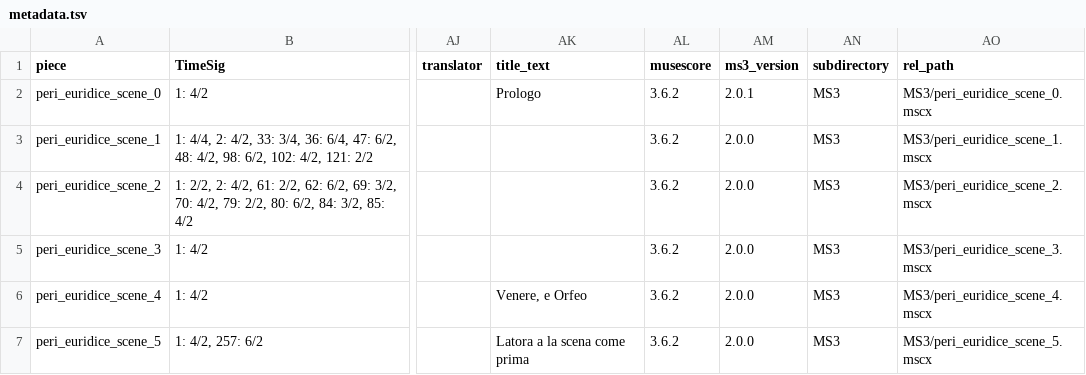
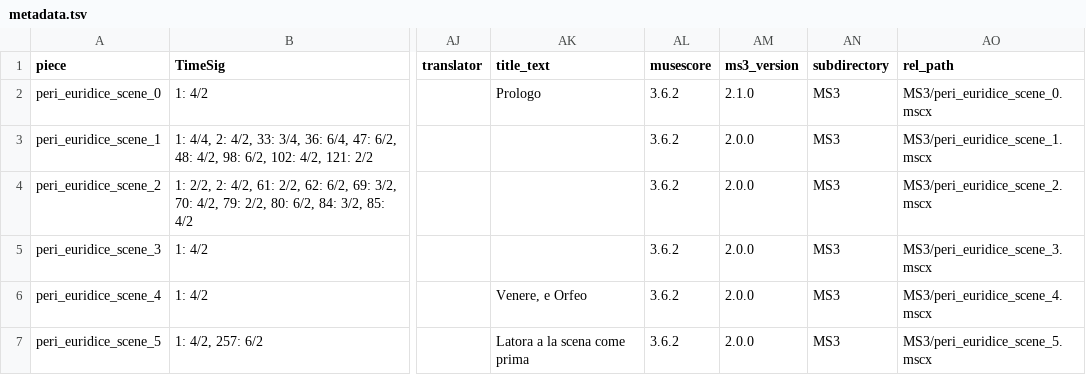
Before and after one commit to DCMLab/peri_euridice, a TSV file: metadata.tsv, drawn as a sheet; only a part is shown, gaps mark what is left out; the diff names each change by its address in the sheet, - before the commit and + after, or states it on an @@ line.

```diff
--- a/metadata.tsv
+++ b/metadata.tsv
-AM2 (ms3_version): 2.0.1
+AM2 (ms3_version): 2.1.0
```
Also changed, not shown: 6 other files.
